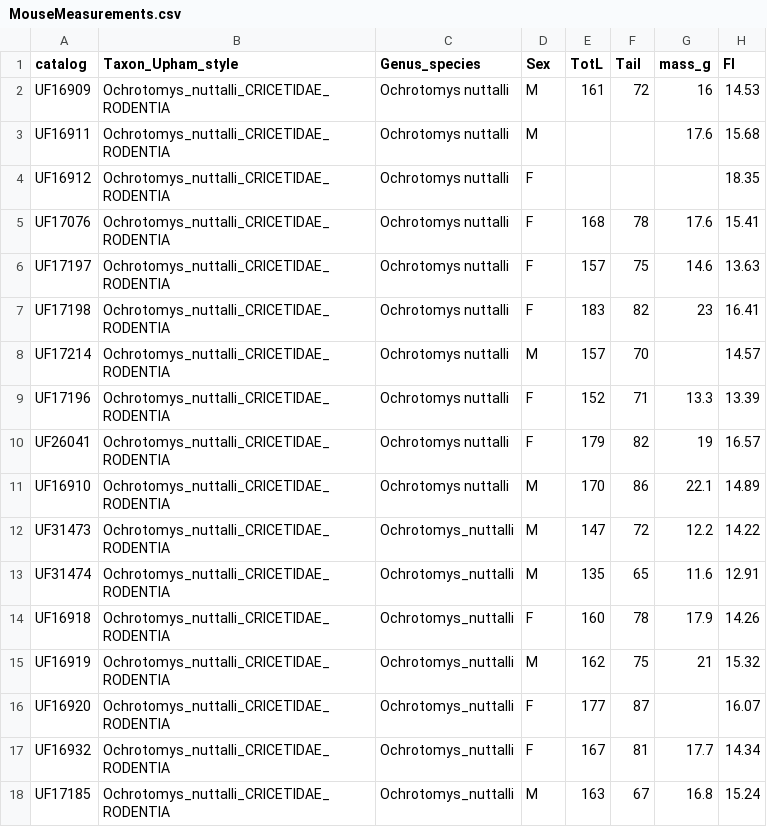
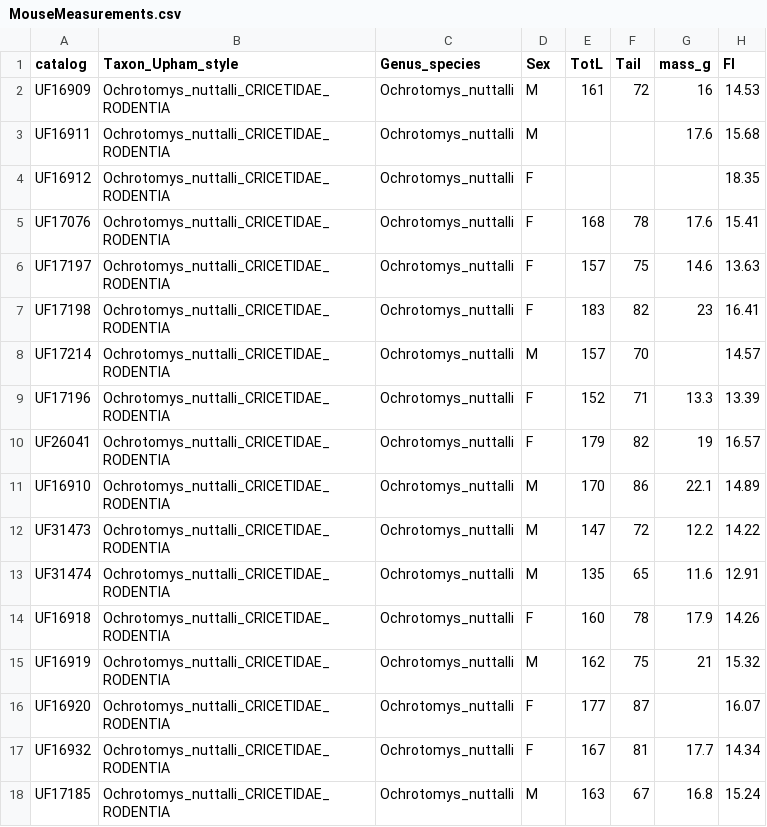
Before and after one commit to brooks-rogers/mice-scansoriality, a CSV file: Data/MouseMeasurements.csv, drawn as a sheet; only a part is shown; the diff names each change by its address in the sheet, - before the commit and + after, or states it on an @@ line.

```diff
--- a/Data/MouseMeasurements.csv
+++ b/Data/MouseMeasurements.csv
-C2:C11 (Genus_species): Ochrotomys nuttalli
+C2:C11 (Genus_species): Ochrotomys_nuttalli
```
Also changed, not shown: 21 other files.
